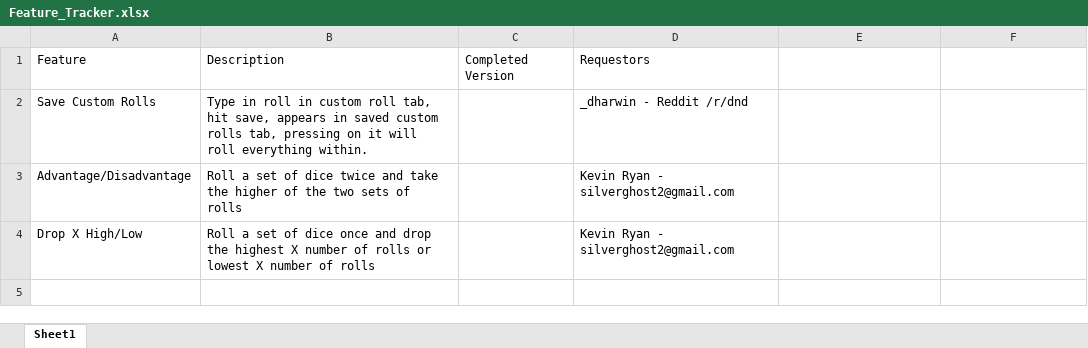
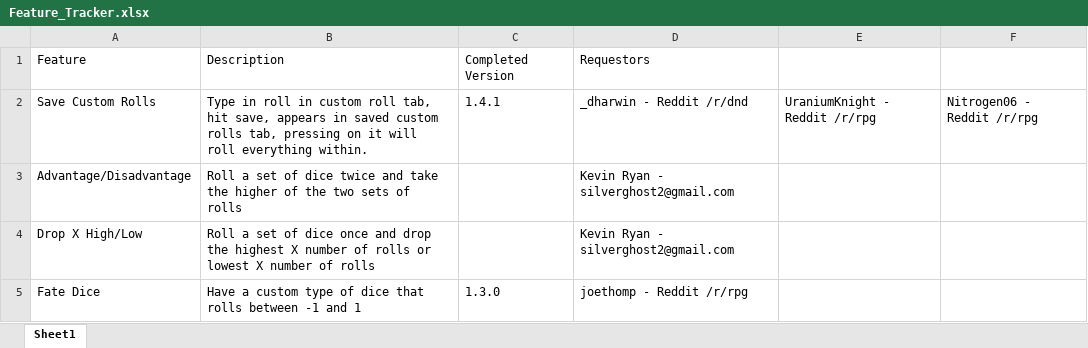
Before and after one commit to westonsfiala/CustomDiceRoller, an Excel workbook: Feature_Tracker.xlsx, sheet Sheet1, drawn as a sheet; values as stored, in another font and other column widths than the file's, no borders; the diff names each change by its address in the sheet, - before the commit and + after, or states it on an @@ line.

```diff
--- a/Feature_Tracker.xlsx (sheet Sheet1)
+++ b/Feature_Tracker.xlsx (sheet Sheet1)
-C2: (empty)
+C2: 1.4.1
-E2: (empty)
+E2: UraniumKnight - Reddit /r/rpg
-F2: (empty)
+F2: Nitrogen06 - Reddit /r/rpg
+row 5: Fate Dice | Have a custom type of dice that rolls between -1 and 1 | 1.3.0 | joethomp - Reddit /r/rpg
```
Also changed, not shown: 7 other files.
